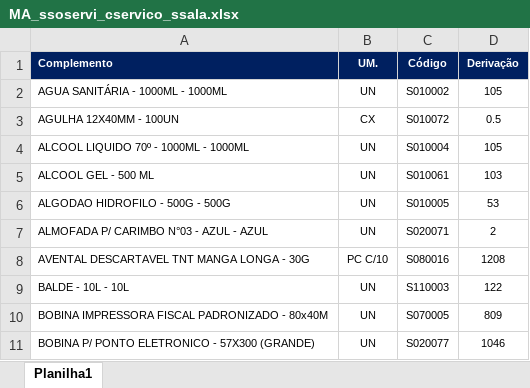
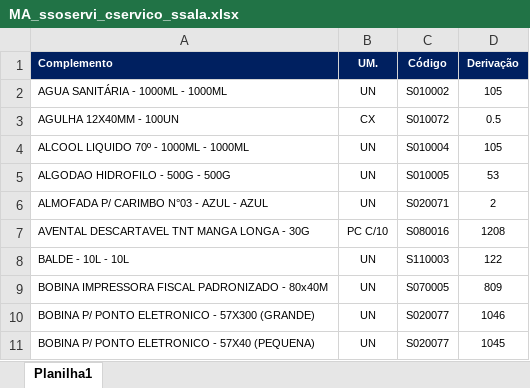
Before and after one commit to suprimentosdg/portal-suprimentos, an Excel workbook: pages/MA_ssoservi_cservico_ssala.xlsx, sheet Planilha1, drawn as a sheet; only a part is shown; the shorter side is filled out with more unchanged rows; values as stored, in another font and other column widths than the file's, no borders; conditional formats not drawn; the diff names each change by its address in the sheet, - before the commit and + after, or states it on an @@ line.

```diff
--- a/pages/MA_ssoservi_cservico_ssala.xlsx (sheet Planilha1)
+++ b/pages/MA_ssoservi_cservico_ssala.xlsx (sheet Planilha1)
-row 5: ALCOOL GEL - 500 ML | UN | S010061 | 103
```
Also changed, not shown: pages/BA_csoservi_cservico_csala.xlsx, pages/PA_csoservi_cservico_csala.xlsx, 16 other files.
